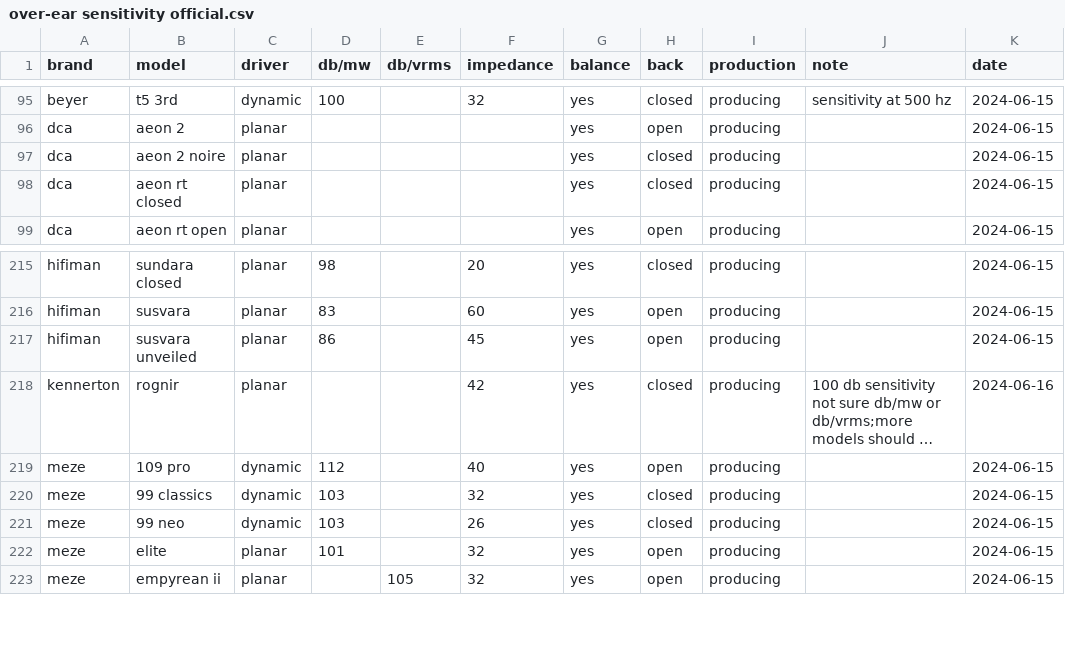
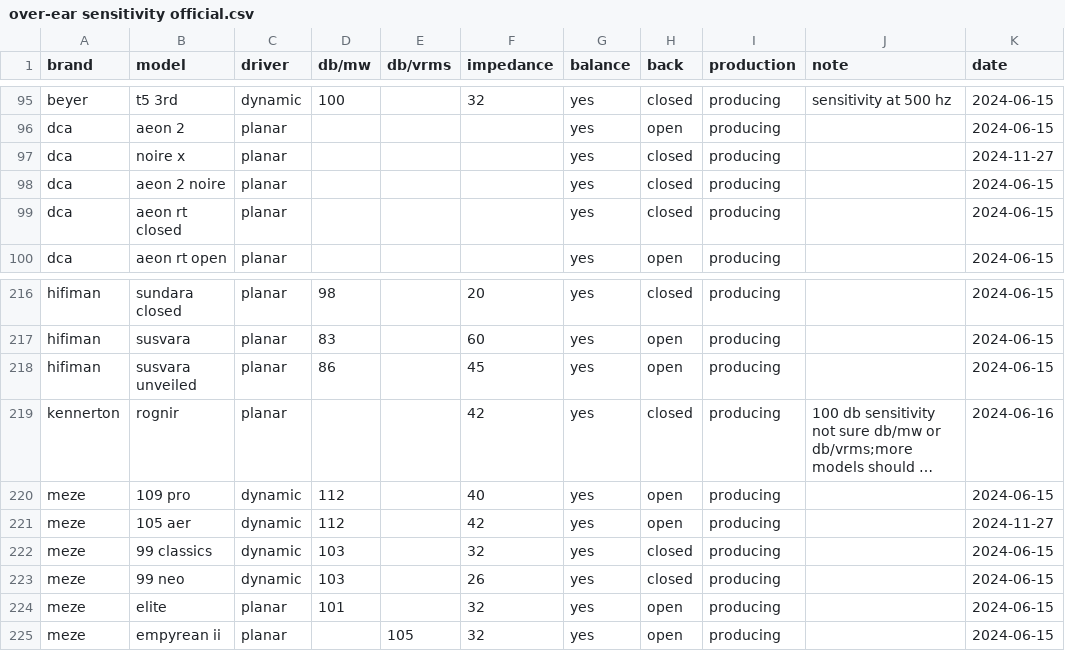
Before and after one commit to Sha1rholder/Sound-Library, a CSV file: data/over-ear sensitivity official.csv, drawn as a sheet; only a part is shown, gaps mark what is left out; long unchanged cells end in …; the diff names each change by its address in the sheet, - before the commit and + after, or states it on an @@ line.

```diff
--- a/data/over-ear sensitivity official.csv
+++ b/data/over-ear sensitivity official.csv
+row 97: dca | noire x | planar |  |  |  | yes | closed | producing |  | 2024-11-27
+row 221: meze | 105 aer | dynamic | 112 |  | 42 | yes | open | producing |  | 2024-11-27
```
Also changed, not shown: data/over-ear sensitivity asr.csv.
